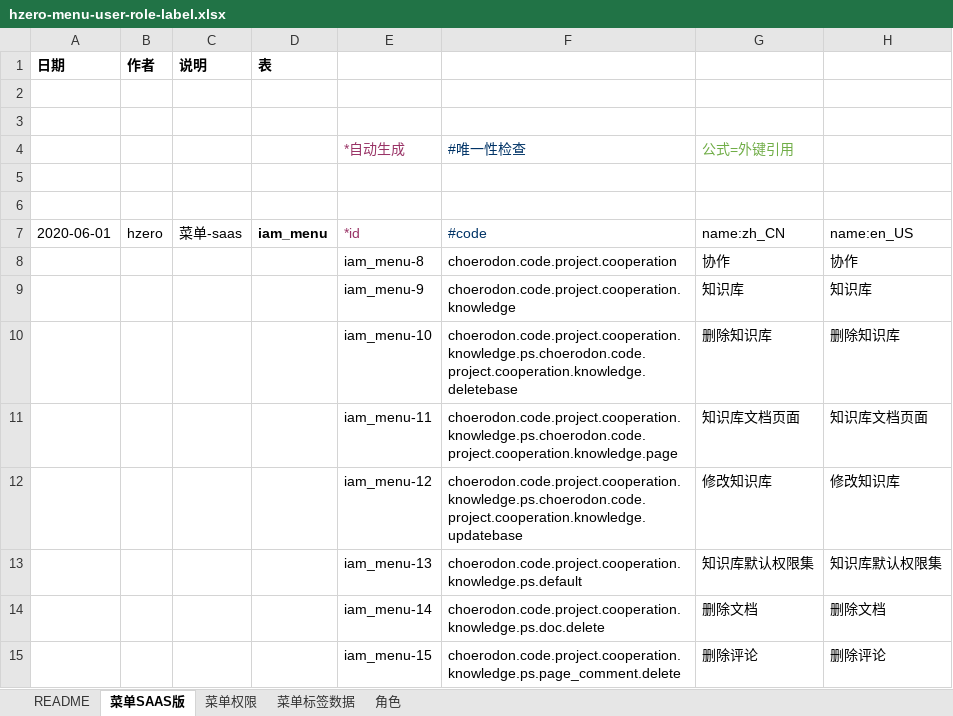
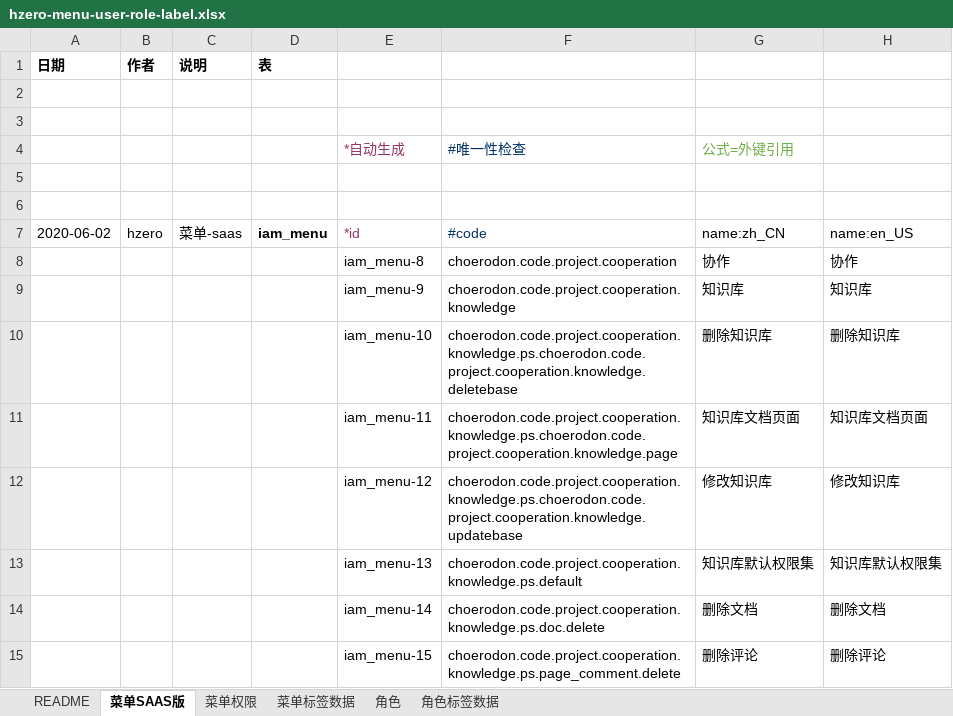
Before and after one commit to open-hand/knowledgebase-service, an Excel workbook: src/main/resources/script/db/init-data/knowledgebase_service/hzero_platform/hzero-menu-user-role-label.xlsx, sheet 菜单SAAS版, drawn as a sheet; only a part is shown; values as stored, in another font and other column widths than the file's, no borders; the diff names each change by its address in the sheet, - before the commit and + after, or states it on an @@ line.

```diff
--- a/src/main/resources/script/db/init-data/knowledgebase_service/hzero_platform/hzero-menu-user-role-label.xlsx (sheet 菜单SAAS版)
+++ b/src/main/resources/script/db/init-data/knowledgebase_service/hzero_platform/hzero-menu-user-role-label.xlsx (sheet 菜单SAAS版)
+sheet tab: 角色标签数据
-A7: 2020-06-01
+A7: 2020-06-02
```
Also changed, not shown: sheet 角色, sheet 菜单标签数据, sheet 菜单权限.
